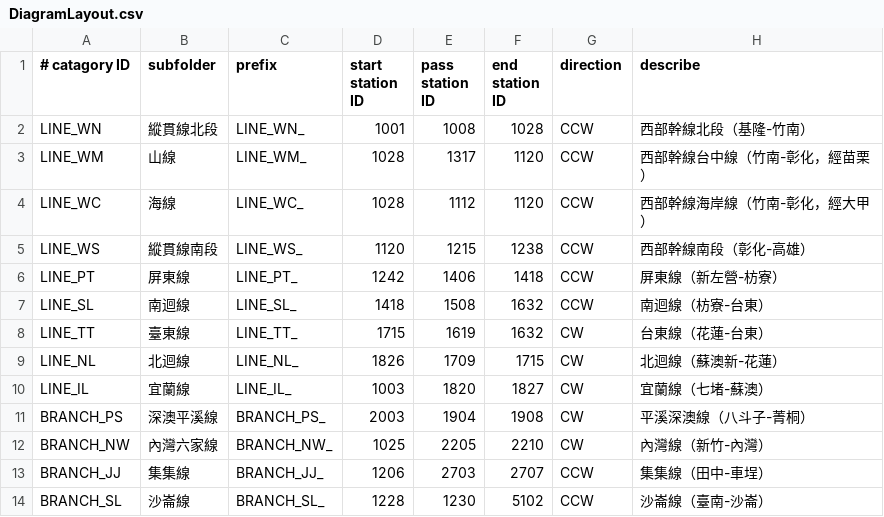
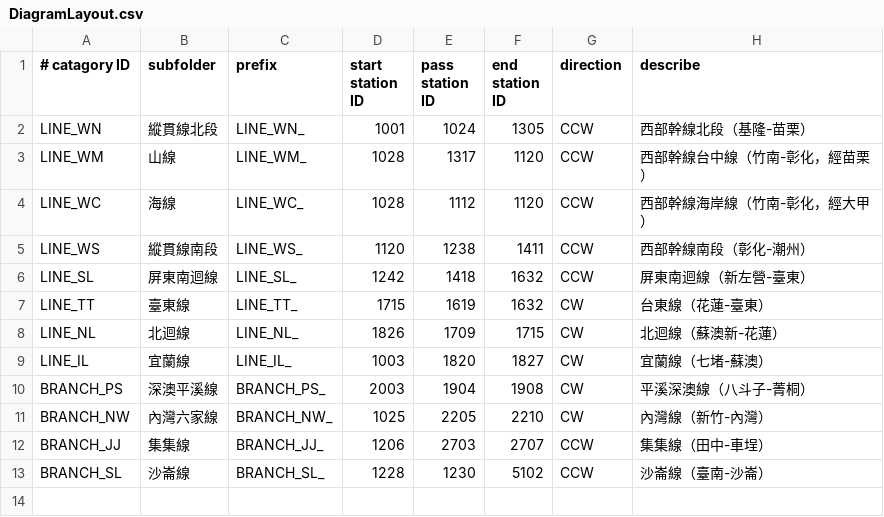
Before and after one commit to nedwu/TRAOpenDataDiagramer, a CSV file: CSV/DiagramLayout.csv, drawn as a sheet.

```diff
--- a/CSV/DiagramLayout.csv
+++ b/CSV/DiagramLayout.csv
@@ -1,9 +1,8 @@
 # catagory ID,subfolder,prefix,start station ID,pass station ID,end station ID,direction,describe
-LINE_WN,縱貫線北段,LINE_WN_,1001,1008,1028,CCW,西部幹線北段（基隆-竹南）
+LINE_WN,縱貫線北段,LINE_WN_,1001,1024,1305,CCW,西部幹線北段（基隆-苗栗）
 LINE_WM,山線,LINE_WM_,1028,1317,1120,CCW,西部幹線台中線（竹南-彰化，經苗栗）
 LINE_WC,海線,LINE_WC_,1028,1112,1120,CCW,西部幹線海岸線（竹南-彰化，經大甲）
-LINE_WS,縱貫線南段,LINE_WS_,1120,1215,1238,CCW,西部幹線南段（彰化-高雄）
-LINE_PT,屏東線,LINE_PT_,1242,1406,1418,CCW,屏東線（新左營-枋寮）
-LINE_SL,南迴線,LINE_SL_,1418,1508,1632,CCW,南迴線（枋寮-台東）
-LINE_TT,臺東線,LINE_TT_,1715,1619,1632,CW,台東線（花蓮-台東）
+LINE_WS,縱貫線南段,LINE_WS_,1120,1238,1411,CCW,西部幹線南段（彰化-潮州）
+LINE_SL,屏東南迴線,LINE_SL_,1242,1418,1632,CCW,屏東南迴線（新左營-臺東）
+LINE_TT,臺東線,LINE_TT_,1715,1619,1632,CW,台東線（花蓮-臺東）
 LINE_NL,北迴線,LINE_NL_,1826,1709,1715,CW,北迴線（蘇澳新-花蓮）
```
Also changed, not shown: CSV/Stations.csv.
